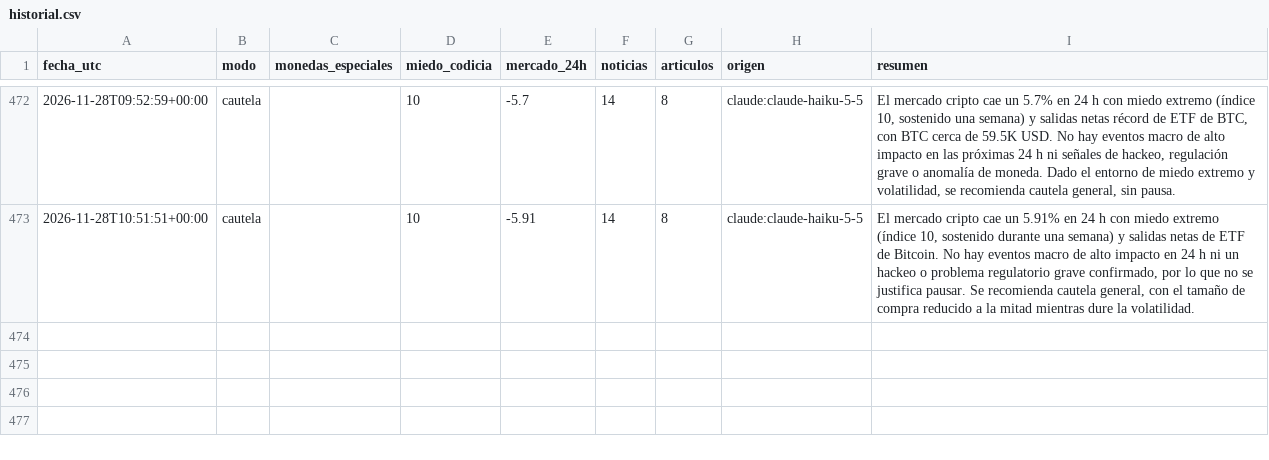
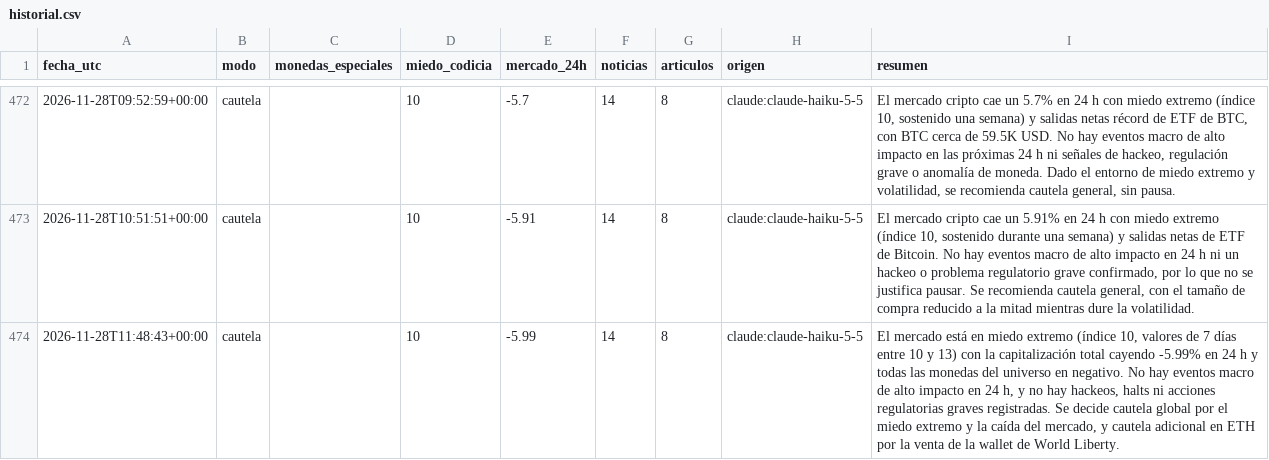
Before and after one commit to palomavilugron44-beep/cerebro-arana, a CSV file: publico/historial.csv, drawn as a sheet; only a part is shown, gaps mark what is left out; the diff names each change by its address in the sheet, - before the commit and + after, or states it on an @@ line.

```diff
--- a/publico/historial.csv
+++ b/publico/historial.csv
+row 474: 2026-11-28T11:48:43+00:00 | cautela |  | 10 | -5.99 | 14 | 8 | claude:claude-haiku-5-5 | El mercado está en miedo extremo (índice 10, valores de 7 días entre 10 y 13) con la capitalización total cayendo -5.99% en 24 h y todas las monedas del universo en negativo. No hay eventos macro de alto impacto en 24 h, y no hay hackeos, halts ni acciones regulatorias graves registradas. Se decide cautela global por el miedo extremo y la caída del mercado, y cautela adicional en ETH por la venta de la wallet de World Liberty.
```
Also changed, not shown: 1 other file.
